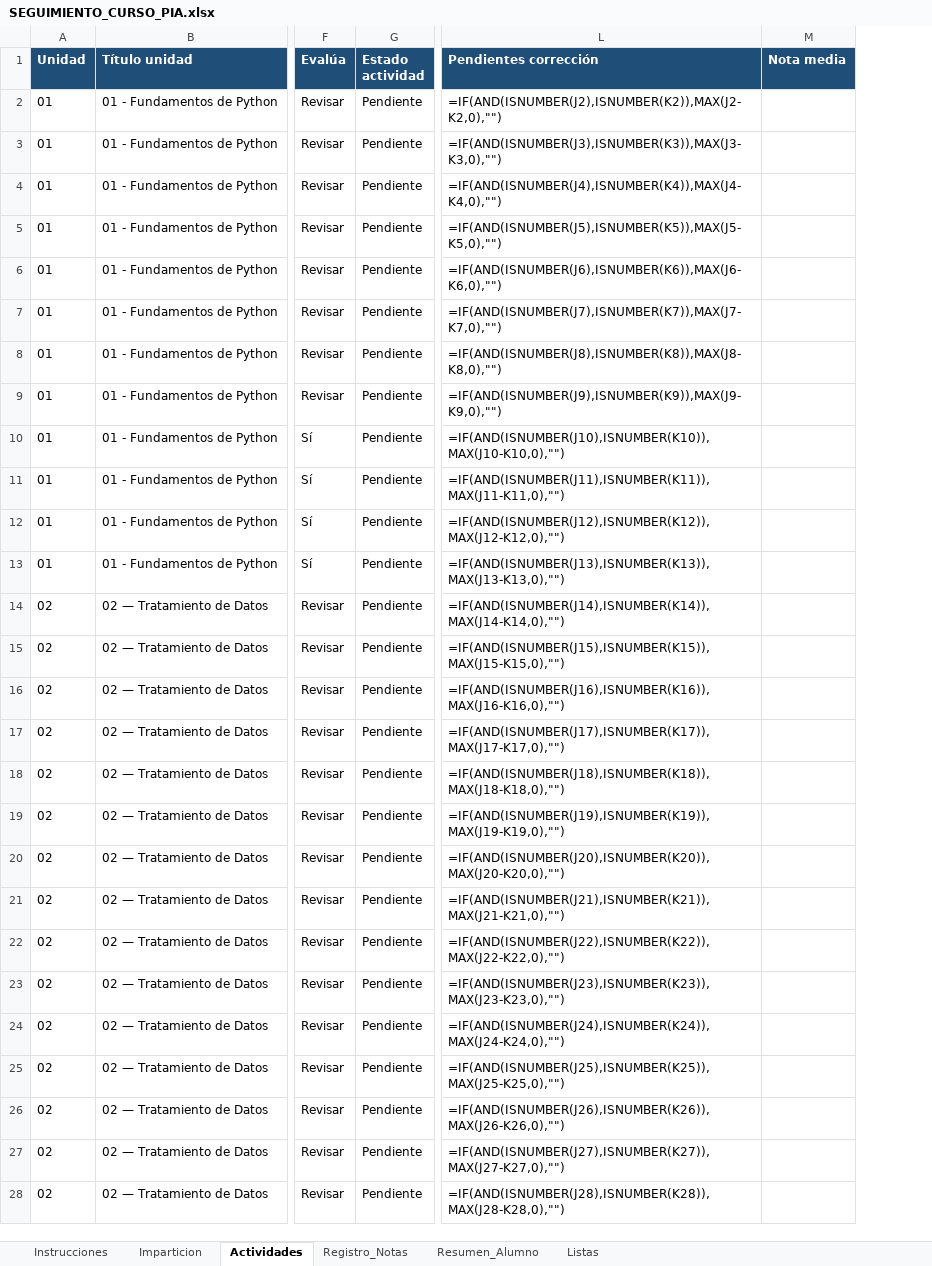
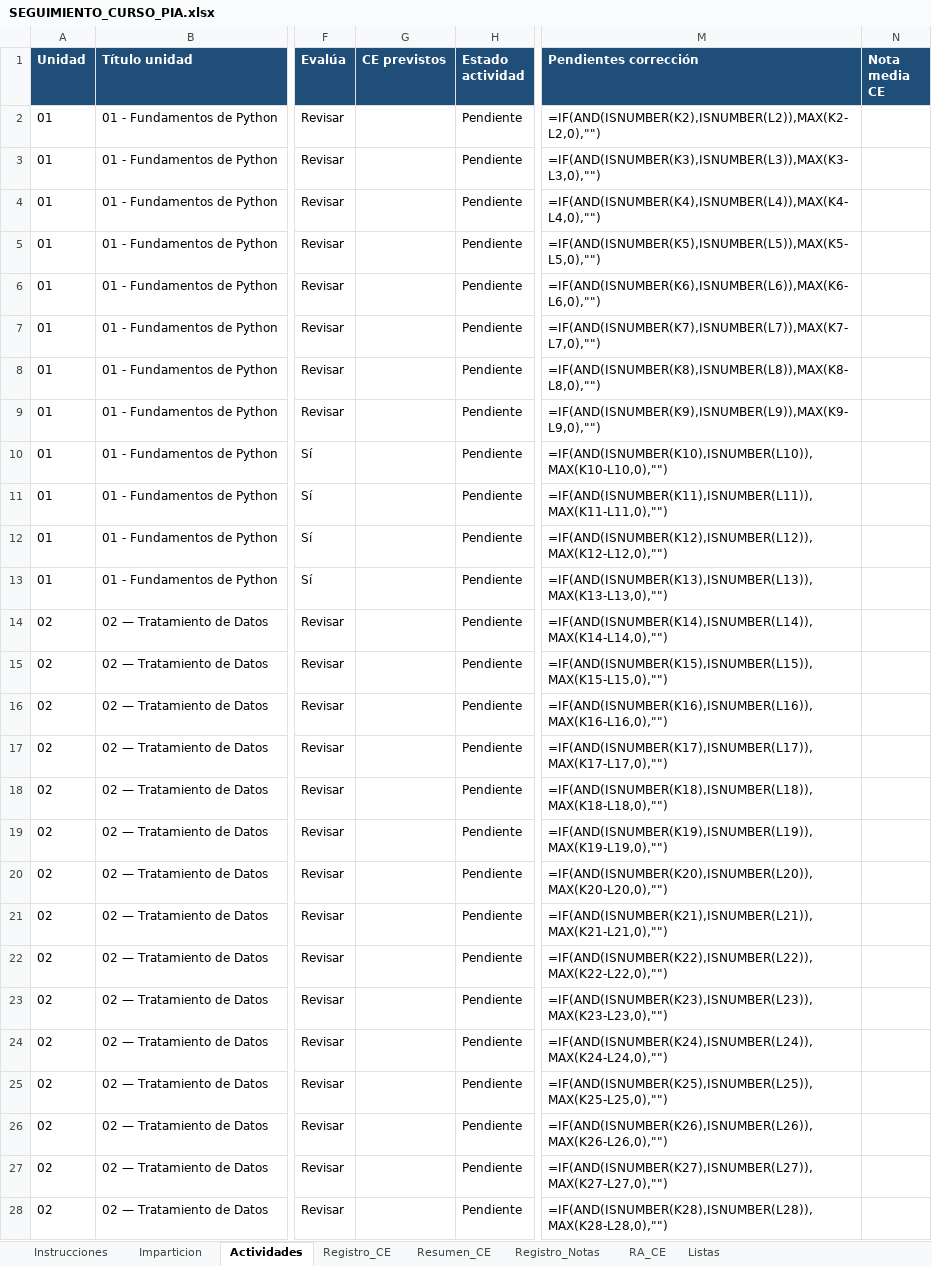
Before and after one commit to IES-Rafael-Alberti/programacion-inteligencia-artificial, an Excel workbook: SEGUIMIENTO_CURSO_PIA.xlsx, sheet Actividades, drawn as a sheet; only a part is shown, gaps mark what is left out; values as stored, in another font and other column widths than the file's, no borders; formulas without a stored value are shown as written; removed rows and columns are numbered as before the commit, all else as after; the diff covers the shown part only; the diff names each change by its address in the sheet, - before the commit and + after, or states it on an @@ line.

```diff
--- a/SEGUIMIENTO_CURSO_PIA.xlsx (sheet Actividades)
+++ b/SEGUIMIENTO_CURSO_PIA.xlsx (sheet Actividades)
-sheet tab: Resumen_Alumno
+sheet tab: Resumen_CE
+sheet tab: Registro_CE
+sheet tab: RA_CE
@@ sheet tab order changed: Instrucciones | Imparticion | Actividades | Registro_CE | Resumen_CE | Registro_Notas | RA_CE | Listas @@
+column G (CE previstos), empty
-column M (Nota media), empty
+column N (Nota media CE), empty
-M2 (Pendientes corrección): =IF(AND(ISNUMBER(J2),ISNUMBER(K2)),MAX(J2-K2,0),"")
+M2 (Pendientes corrección): =IF(AND(ISNUMBER(K2),ISNUMBER(L2)),MAX(K2-L2,0),"")
-M3 (Pendientes corrección): =IF(AND(ISNUMBER(J3),ISNUMBER(K3)),MAX(J3-K3,0),"")
+M3 (Pendientes corrección): =IF(AND(ISNUMBER(K3),ISNUMBER(L3)),MAX(K3-L3,0),"")
-M4 (Pendientes corrección): =IF(AND(ISNUMBER(J4),ISNUMBER(K4)),MAX(J4-K4,0),"")
+M4 (Pendientes corrección): =IF(AND(ISNUMBER(K4),ISNUMBER(L4)),MAX(K4-L4,0),"")
-M5 (Pendientes corrección): =IF(AND(ISNUMBER(J5),ISNUMBER(K5)),MAX(J5-K5,0),"")
+M5 (Pendientes corrección): =IF(AND(ISNUMBER(K5),ISNUMBER(L5)),MAX(K5-L5,0),"")
-M6 (Pendientes corrección): =IF(AND(ISNUMBER(J6),ISNUMBER(K6)),MAX(J6-K6,0),"")
+M6 (Pendientes corrección): =IF(AND(ISNUMBER(K6),ISNUMBER(L6)),MAX(K6-L6,0),"")
-M7 (Pendientes corrección): =IF(AND(ISNUMBER(J7),ISNUMBER(K7)),MAX(J7-K7,0),"")
+M7 (Pendientes corrección): =IF(AND(ISNUMBER(K7),ISNUMBER(L7)),MAX(K7-L7,0),"")
-M8 (Pendientes corrección): =IF(AND(ISNUMBER(J8),ISNUMBER(K8)),MAX(J8-K8,0),"")
+M8 (Pendientes corrección): =IF(AND(ISNUMBER(K8),ISNUMBER(L8)),MAX(K8-L8,0),"")
-M9 (Pendientes corrección): =IF(AND(ISNUMBER(J9),ISNUMBER(K9)),MAX(J9-K9,0),"")
+M9 (Pendientes corrección): =IF(AND(ISNUMBER(K9),ISNUMBER(L9)),MAX(K9-L9,0),"")
-M10 (Pendientes corrección): =IF(AND(ISNUMBER(J10),ISNUMBER(K10)),MAX(J10-K10,0),"")
+M10 (Pendientes corrección): =IF(AND(ISNUMBER(K10),ISNUMBER(L10)),MAX(K10-L10,0),"")
-M11 (Pendientes corrección): =IF(AND(ISNUMBER(J11),ISNUMBER(K11)),MAX(J11-K11,0),"")
+M11 (Pendientes corrección): =IF(AND(ISNUMBER(K11),ISNUMBER(L11)),MAX(K11-L11,0),"")
-M12 (Pendientes corrección): =IF(AND(ISNUMBER(J12),ISNUMBER(K12)),MAX(J12-K12,0),"")
+M12 (Pendientes corrección): =IF(AND(ISNUMBER(K12),ISNUMBER(L12)),MAX(K12-L12,0),"")
-M13 (Pendientes corrección): =IF(AND(ISNUMBER(J13),ISNUMBER(K13)),MAX(J13-K13,0),"")
+M13 (Pendientes corrección): =IF(AND(ISNUMBER(K13),ISNUMBER(L13)),MAX(K13-L13,0),"")
-M14 (Pendientes corrección): =IF(AND(ISNUMBER(J14),ISNUMBER(K14)),MAX(J14-K14,0),"")
+M14 (Pendientes corrección): =IF(AND(ISNUMBER(K14),ISNUMBER(L14)),MAX(K14-L14,0),"")
-M15 (Pendientes corrección): =IF(AND(ISNUMBER(J15),ISNUMBER(K15)),MAX(J15-K15,0),"")
+M15 (Pendientes corrección): =IF(AND(ISNUMBER(K15),ISNUMBER(L15)),MAX(K15-L15,0),"")
-M16 (Pendientes corrección): =IF(AND(ISNUMBER(J16),ISNUMBER(K16)),MAX(J16-K16,0),"")
+M16 (Pendientes corrección): =IF(AND(ISNUMBER(K16),ISNUMBER(L16)),MAX(K16-L16,0),"")
-M17 (Pendientes corrección): =IF(AND(ISNUMBER(J17),ISNUMBER(K17)),MAX(J17-K17,0),"")
+M17 (Pendientes corrección): =IF(AND(ISNUMBER(K17),ISNUMBER(L17)),MAX(K17-L17,0),"")
-M18 (Pendientes corrección): =IF(AND(ISNUMBER(J18),ISNUMBER(K18)),MAX(J18-K18,0),"")
+M18 (Pendientes corrección): =IF(AND(ISNUMBER(K18),ISNUMBER(L18)),MAX(K18-L18,0),"")
-M19 (Pendientes corrección): =IF(AND(ISNUMBER(J19),ISNUMBER(K19)),MAX(J19-K19,0),"")
+M19 (Pendientes corrección): =IF(AND(ISNUMBER(K19),ISNUMBER(L19)),MAX(K19-L19,0),"")
-M20 (Pendientes corrección): =IF(AND(ISNUMBER(J20),ISNUMBER(K20)),MAX(J20-K20,0),"")
+M20 (Pendientes corrección): =IF(AND(ISNUMBER(K20),ISNUMBER(L20)),MAX(K20-L20,0),"")
-M21 (Pendientes corrección): =IF(AND(ISNUMBER(J21),ISNUMBER(K21)),MAX(J21-K21,0),"")
+M21 (Pendientes corrección): =IF(AND(ISNUMBER(K21),ISNUMBER(L21)),MAX(K21-L21,0),"")
-M22 (Pendientes corrección): =IF(AND(ISNUMBER(J22),ISNUMBER(K22)),MAX(J22-K22,0),"")
+M22 (Pendientes corrección): =IF(AND(ISNUMBER(K22),ISNUMBER(L22)),MAX(K22-L22,0),"")
-M23 (Pendientes corrección): =IF(AND(ISNUMBER(J23),ISNUMBER(K23)),MAX(J23-K23,0),"")
+M23 (Pendientes corrección): =IF(AND(ISNUMBER(K23),ISNUMBER(L23)),MAX(K23-L23,0),"")
-M24 (Pendientes corrección): =IF(AND(ISNUMBER(J24),ISNUMBER(K24)),MAX(J24-K24,0),"")
+M24 (Pendientes corrección): =IF(AND(ISNUMBER(K24),ISNUMBER(L24)),MAX(K24-L24,0),"")
-M25 (Pendientes corrección): =IF(AND(ISNUMBER(J25),ISNUMBER(K25)),MAX(J25-K25,0),"")
+M25 (Pendientes corrección): =IF(AND(ISNUMBER(K25),ISNUMBER(L25)),MAX(K25-L25,0),"")
-M26 (Pendientes corrección): =IF(AND(ISNUMBER(J26),ISNUMBER(K26)),MAX(J26-K26,0),"")
+M26 (Pendientes corrección): =IF(AND(ISNUMBER(K26),ISNUMBER(L26)),MAX(K26-L26,0),"")
-M27 (Pendientes corrección): =IF(AND(ISNUMBER(J27),ISNUMBER(K27)),MAX(J27-K27,0),"")
+M27 (Pendientes corrección): =IF(AND(ISNUMBER(K27),ISNUMBER(L27)),MAX(K27-L27,0),"")
-M28 (Pendientes corrección): =IF(AND(ISNUMBER(J28),ISNUMBER(K28)),MAX(J28-K28,0),"")
+M28 (Pendientes corrección): =IF(AND(ISNUMBER(K28),ISNUMBER(L28)),MAX(K28-L28,0),"")
```
Also changed, not shown: 252 edited cells elsewhere in this sheet, sheet Resumen_CE, sheet Registro_Notas, sheet Imparticion, sheet Instrucciones, 2 other files.
